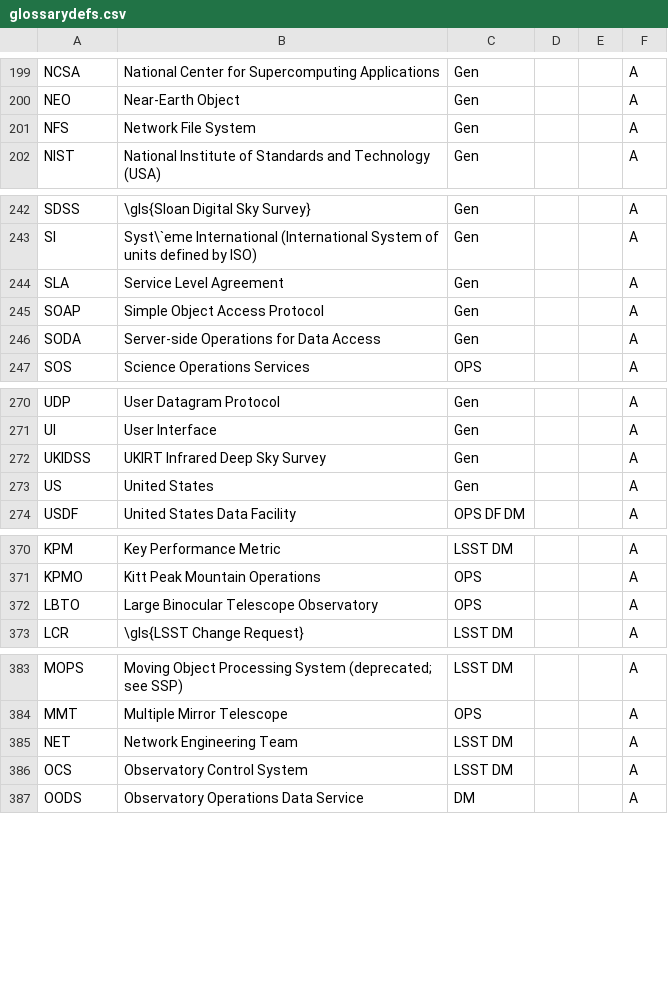
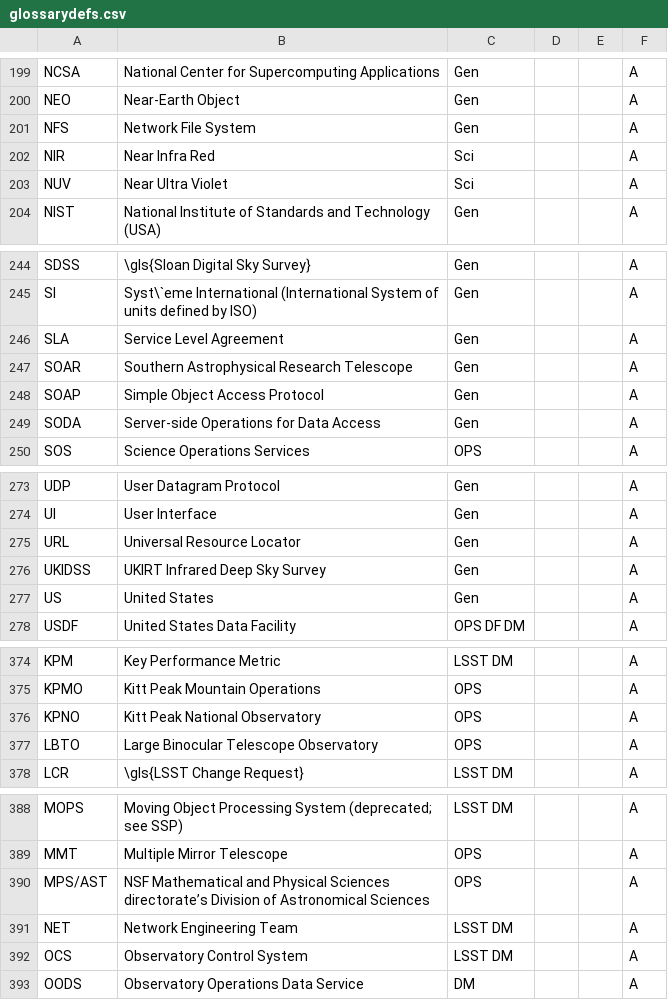
Before and after one commit to lsst/lsst-texmf, a CSV file: etc/glossarydefs.csv, drawn as a sheet; only a part is shown, gaps mark what is left out.

Commit message:
more ops acronyms

```diff
--- a/etc/glossarydefs.csv
+++ b/etc/glossarydefs.csv
@@ -201,2 +201,4 @@
 "NFS","Network File System","Gen","","","A"
+"NIR","Near Infra Red","Sci","","","A"
+"NUV","Near Ultra Violet","Sci","","","A"
 "NIST","National Institute of Standards and Technology (USA)","Gen","","","A"
@@ -244,2 +246,3 @@
 "SLA","Service Level Agreement","Gen","","","A"
+"SOAR","Southern Astrophysical Research Telescope","Gen","","","A"
 "SOAP","Simple Object Access Protocol","Gen","","","A"
@@ -271,2 +274,3 @@
 "UI","User Interface","Gen","","","A"
+"URL","Universal Resource Locator","Gen","","","A"
 "UKIDSS","UKIRT Infrared Deep Sky Survey","Gen","","","A"
@@ -371,2 +375,3 @@
 "KPMO","Kitt Peak Mountain Operations","OPS","","","A"
+"KPNO","Kitt Peak National Observatory","OPS","","","A"
 "LBTO","Large Binocular Telescope Observatory","OPS","","","A"
@@ -384,2 +389,3 @@
 "MMT","Multiple Mirror Telescope","OPS","","","A"
+"MPS/AST","NSF Mathematical and Physical Sciences directorate’s Division of Astronomical Sciences","OPS","","","A"
 "NET","Network Engineering Team","LSST DM","","","A"
```
